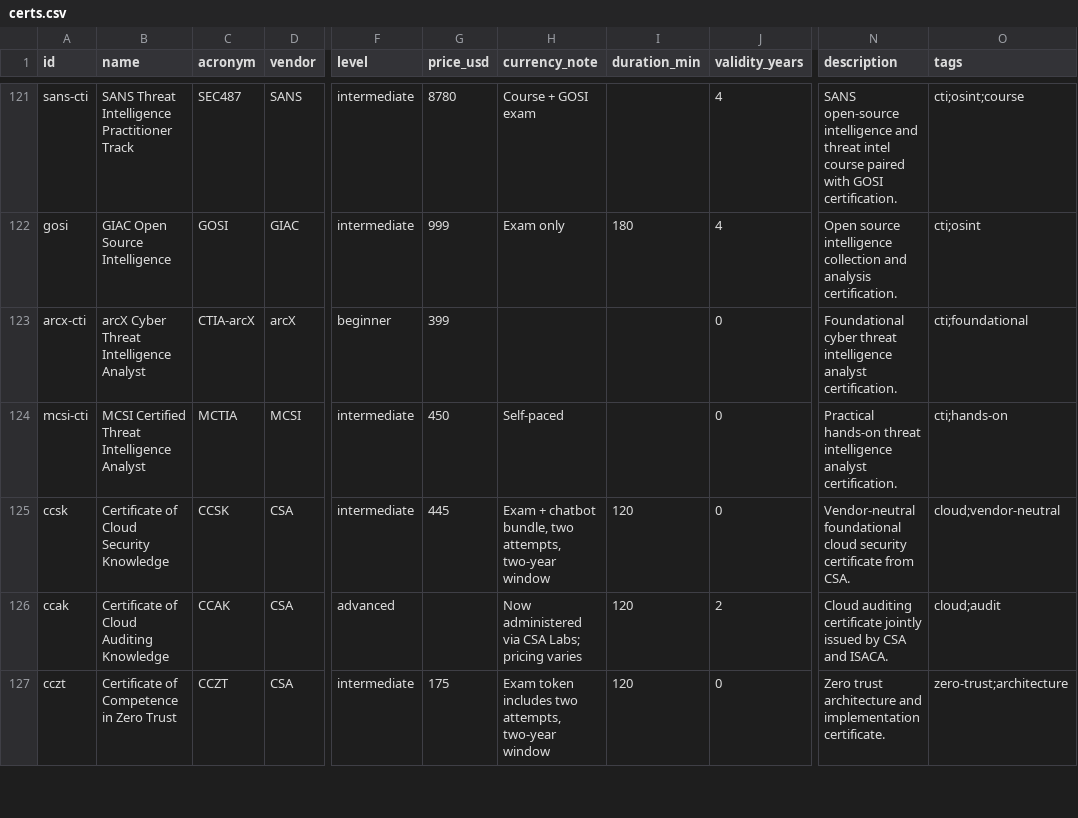
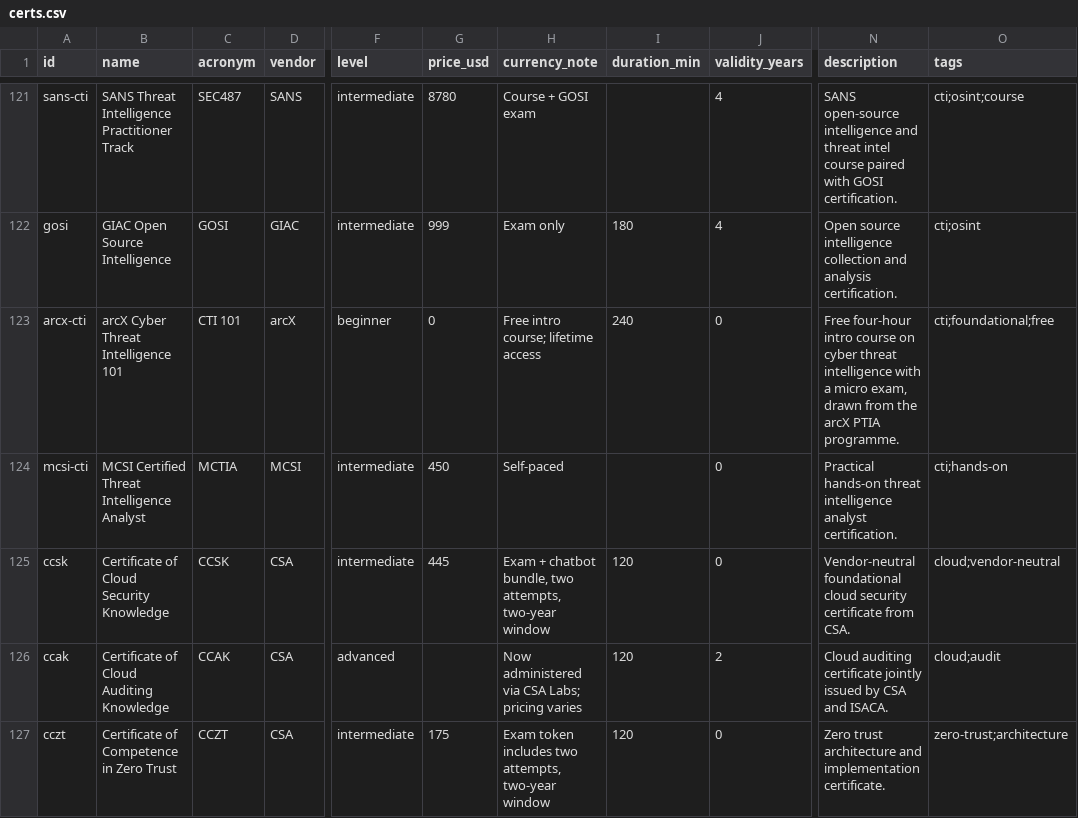
Before and after one commit to securitycerts/certmap, a CSV file: data/certs.csv, drawn as a sheet; only a part is shown, gaps mark what is left out; the diff names each change by its address in the sheet, - before the commit and + after, or states it on an @@ line.

Commit message:
Correct arcX Cyber Threat Intelligence 101 to a free intro course
The CTI 101 product is a self-paced intro course with a micro exam,
offered at no charge with lifetime access. Update the row's name,
acronym, price, currency note, duration and description to match.

```diff
--- a/data/certs.csv
+++ b/data/certs.csv
-B123 (name): arcX Cyber Threat Intelligence Analyst
+B123 (name): arcX Cyber Threat Intelligence 101
-C123 (acronym): CTIA-arcX
+C123 (acronym): CTI 101
-G123 (price_usd): 399
+G123 (price_usd): 0
-H123 (currency_note): (empty)
+H123 (currency_note): Free intro course; lifetime access
-I123 (duration_min): (empty)
+I123 (duration_min): 240
-N123 (description): Foundational cyber threat intelligence analyst certification.
+N123 (description): Free four-hour intro course on cyber threat intelligence with a micro exam, drawn from the arcX PTIA programme.
-O123 (tags): cti;foundational
+O123 (tags): cti;foundational;free
```
